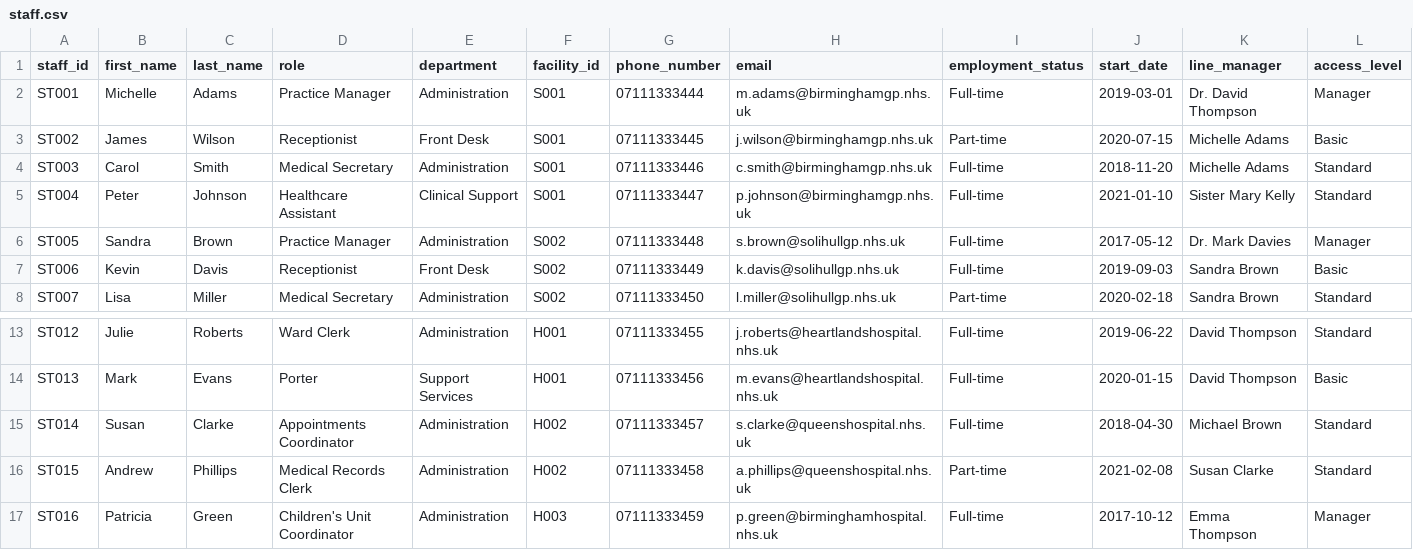
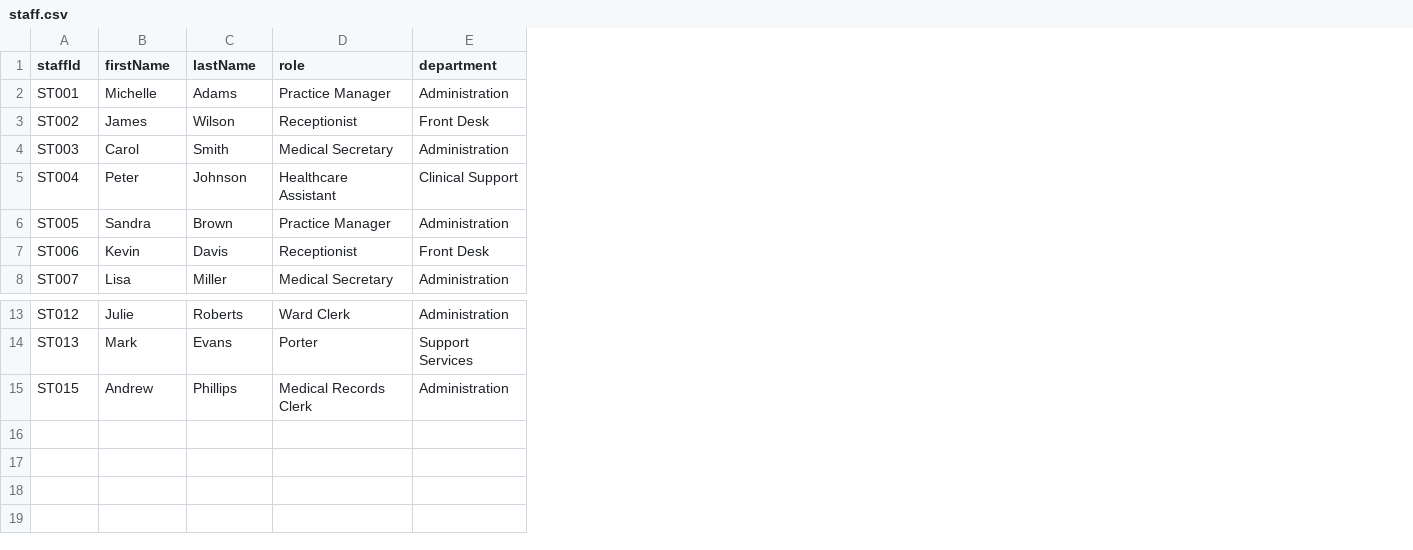
Before and after one commit to NKCodes09/healthcare-management-system, a CSV file: data/staff.csv, drawn as a sheet; only a part is shown, gaps mark what is left out; the diff names each change by its address in the sheet, - before the commit and + after, or states it on an @@ line.

```diff
--- a/data/staff.csv
+++ b/data/staff.csv
-column F (facility_id), rows 2-8: S001 | S001 | S001 | S001 | S002 | S002 | S002; rows 13-14: H001 | H001; row 16: H002
-column G (phone_number), rows 2-8: 07111333444 | 07111333445 | 07111333446 | 07111333447 | 07111333448 | 07111333449 | 07111333450; rows 13-14: 07111333455 | 07111333456; row 16: 07111333458
-column H (email), rows 2-8: m.adams@birminghamgp.nhs.uk | j.wilson@birminghamgp.nhs.uk | c.smith@birminghamgp.nhs.uk | p.johnson@birminghamgp.nhs.uk | s.brown@solihullgp.nhs.uk | k.davis@solihullgp.nhs.uk | l.miller@solihullgp.nhs.uk; rows 13-14: j.roberts@heartlandshospital.nhs.uk | m.evans@heartlandshospital.nhs.uk; row 16: a.phillips@queenshospital.nhs.uk
-column I (employment_status), rows 2-8: Full-time | Part-time | Full-time | Full-time | Full-time | Full-time | Part-time; rows 13-14: Full-time | Full-time; row 16: Part-time
-column J (start_date), rows 2-8: 2019-03-01 | 2020-07-15 | 2018-11-20 | 2021-01-10 | 2017-05-12 | 2019-09-03 | 2020-02-18; rows 13-14: 2019-06-22 | 2020-01-15; row 16: 2021-02-08
-column K (line_manager), rows 2-8: Dr. David Thompson | Michelle Adams | Michelle Adams | Sister Mary Kelly | Dr. Mark Davies | Sandra Brown | Sandra Brown; rows 13-14: David Thompson | David Thompson; row 16: Susan Clarke
-column L (access_level), rows 2-8: Manager | Basic | Standard | Standard | Manager | Basic | Standard; rows 13-14: Standard | Basic; row 16: Standard
-A1: staff_id
+A1: staffId
-B1: first_name
+B1: firstName
-C1: last_name
+C1: lastName
-row 15: ST014 | Susan | Clarke | Appointments Coordinator | Administration | H002 | 07111333457 | s.clarke@queenshospital.nhs.uk | Full-time | 2018-04-30 | Michael Brown | Standard
-row 17: ST016 | Patricia | Green | Children's Unit Coordinator | Administration | H003 | 07111333459 | p.green@birminghamhospital.nhs.uk | Full-time | 2017-10-12 | Emma Thompson | Manager
```
Also changed, not shown: data/facilities.csv, data/prescriptions.csv, 29 other files.
